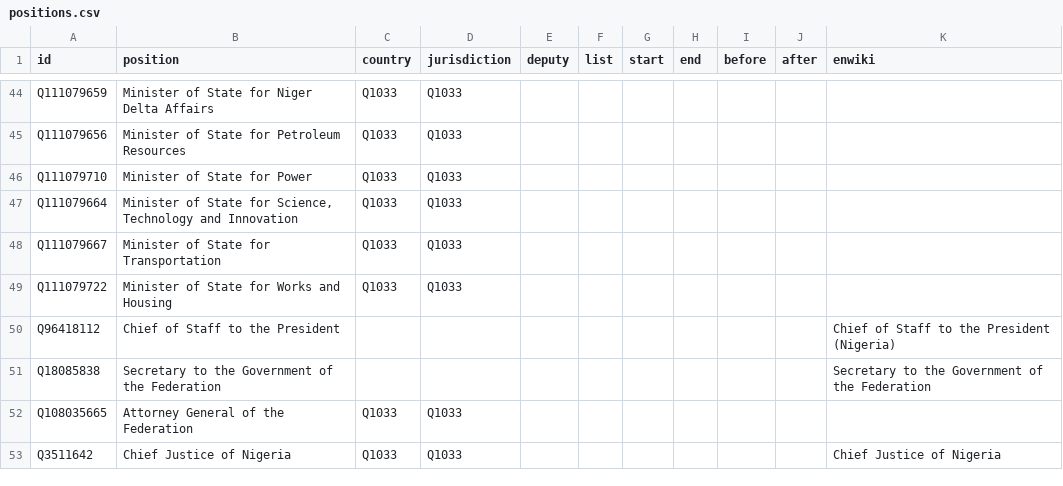
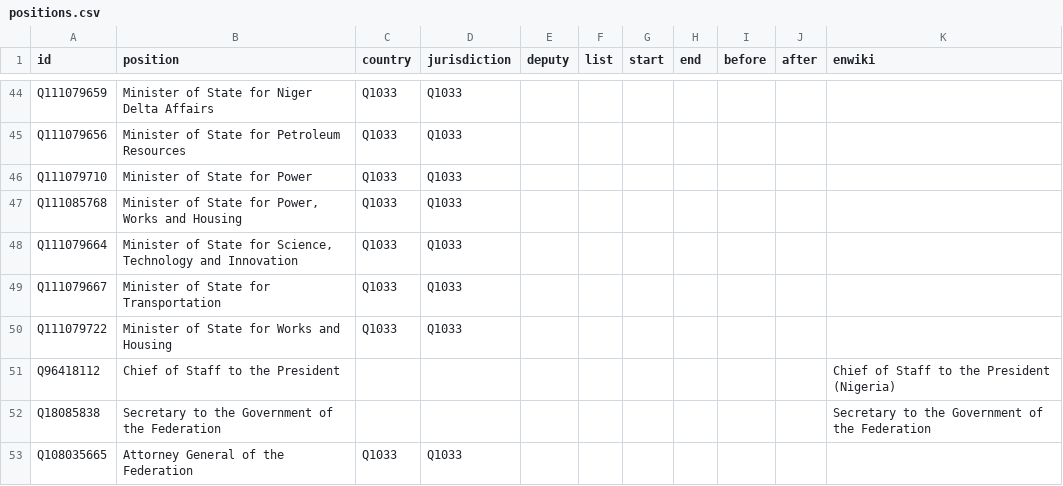
Before and after one commit to every-politician-scrapers/nigeria, a CSV file: html/positions.csv, drawn as a sheet; only a part is shown, gaps mark what is left out; the shorter side is filled out with more unchanged rows.

```diff
--- a/html/positions.csv
+++ b/html/positions.csv
@@ -46,2 +46,3 @@ Q111079656,Minister of State for Petroleum Resources,Q1033,Q1033,,,,,,,
 Q111079710,Minister of State for Power,Q1033,Q1033,,,,,,,
+Q111085768,"Minister of State for Power, Works and Housing",Q1033,Q1033,,,,,,,
 Q111079664,"Minister of State for Science, Technology and Innovation",Q1033,Q1033,,,,,,,
```
Also changed, not shown: html/current.csv, html/holders21.csv, 2 other files.
